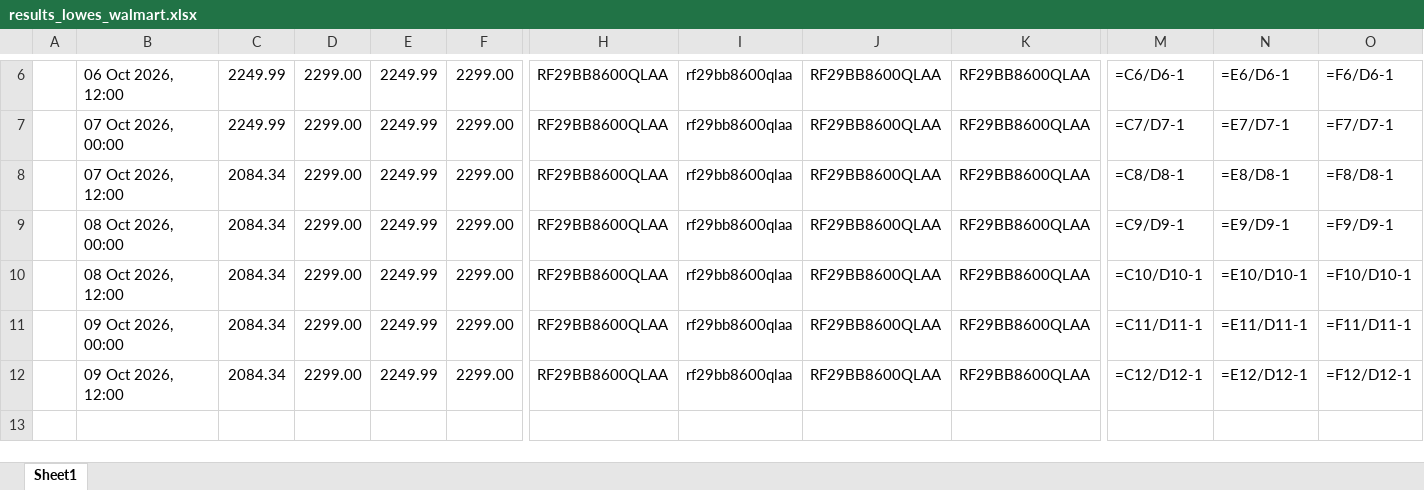
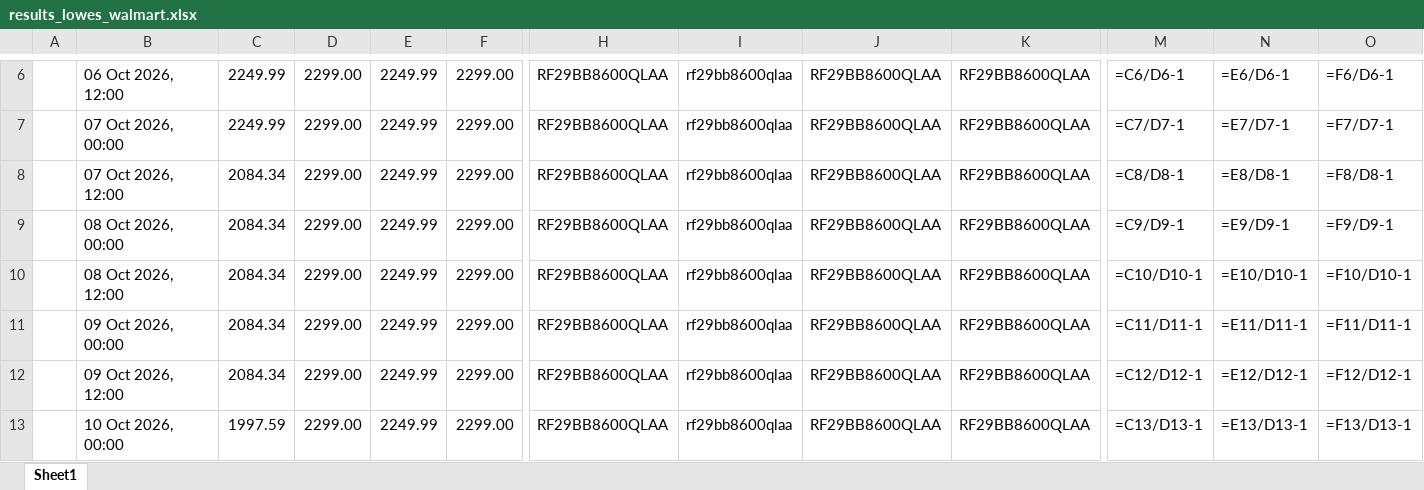
Before and after one commit to rathi-eucloid/DA-alert, an Excel workbook: outputs/results_lowes_walmart.xlsx, sheet Sheet1, drawn as a sheet; only a part is shown, gaps mark what is left out; values as stored, in another font and other column widths than the file's, no borders; formulas without a stored value are shown as written; rows hold the shown columns only; the diff names each change by its address in the sheet, - before the commit and + after, or states it on an @@ line.

```diff
--- a/outputs/results_lowes_walmart.xlsx (sheet Sheet1)
+++ b/outputs/results_lowes_walmart.xlsx (sheet Sheet1)
+row 13:  | 10 Oct 2026, 00:00 | 1997.59 | 2299.00 | 2249.99 | 2299.00 | RF29BB8600QLAA | rf29bb8600qlaa | RF29BB8600QLAA | RF29BB8600QLAA | =C13/D13-1 | =E13/D13-1 | =F13/D13-1
```
Also changed, not shown: 9 other files.
